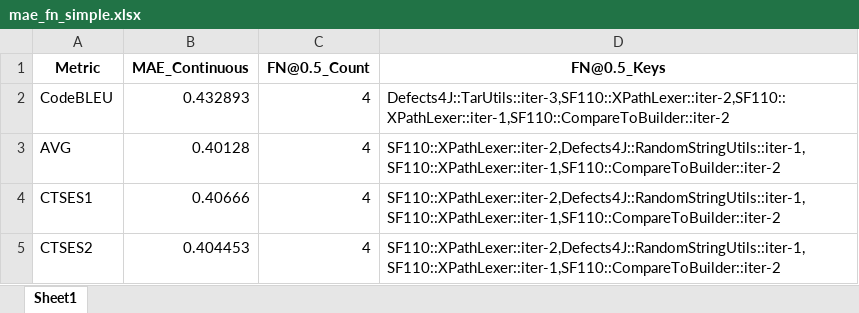
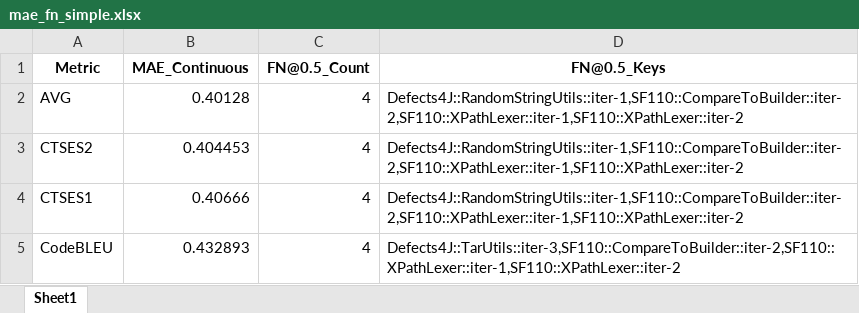
Before and after one commit to Cwendkuuni/CTSES, an Excel workbook: Developer_Aligned_Validation/mae_fn_simple.xlsx, sheet Sheet1, drawn as a sheet; values as stored, in another font and other column widths than the file's, no borders; removed rows and columns are numbered as before the commit, all else as after; the diff names each change by its address in the sheet, - before the commit and + after, or states it on an @@ line.

```diff
--- a/Developer_Aligned_Validation/mae_fn_simple.xlsx (sheet Sheet1)
+++ b/Developer_Aligned_Validation/mae_fn_simple.xlsx (sheet Sheet1)
-row 2: CodeBLEU | 0.432893 | 4 | Defects4J::TarUtils::iter-3,SF110::XPathLexer::iter-2,SF110::XPathLexer::iter-1,SF110::CompareToBuilder::iter-2
-D2 (FN@0.5_Keys): SF110::XPathLexer::iter-2,Defects4J::RandomStringUtils::iter-1,SF110::XPathLexer::iter-1,SF110::CompareToBuilder::iter-2
+D2 (FN@0.5_Keys): Defects4J::RandomStringUtils::iter-1,SF110::CompareToBuilder::iter-2,SF110::XPathLexer::iter-1,SF110::XPathLexer::iter-2
-row 4: CTSES1 | 0.40666 | 4 | SF110::XPathLexer::iter-2,Defects4J::RandomStringUtils::iter-1,SF110::XPathLexer::iter-1,SF110::CompareToBuilder::iter-2
-D3 (FN@0.5_Keys): SF110::XPathLexer::iter-2,Defects4J::RandomStringUtils::iter-1,SF110::XPathLexer::iter-1,SF110::CompareToBuilder::iter-2
+D3 (FN@0.5_Keys): Defects4J::RandomStringUtils::iter-1,SF110::CompareToBuilder::iter-2,SF110::XPathLexer::iter-1,SF110::XPathLexer::iter-2
+row 4: CTSES1 | 0.40666 | 4 | Defects4J::RandomStringUtils::iter-1,SF110::CompareToBuilder::iter-2,SF110::XPathLexer::iter-1,SF110::XPathLexer::iter-2
+row 5: CodeBLEU | 0.432893 | 4 | Defects4J::TarUtils::iter-3,SF110::CompareToBuilder::iter-2,SF110::XPathLexer::iter-1,SF110::XPathLexer::iter-2
```
Also changed, not shown: Developer_Aligned_Validation/DevA_annotations_clean_exact.xlsx, Developer_Aligned_Validation/DevB_annotations_clean_exact.xlsx, 19 other files.
